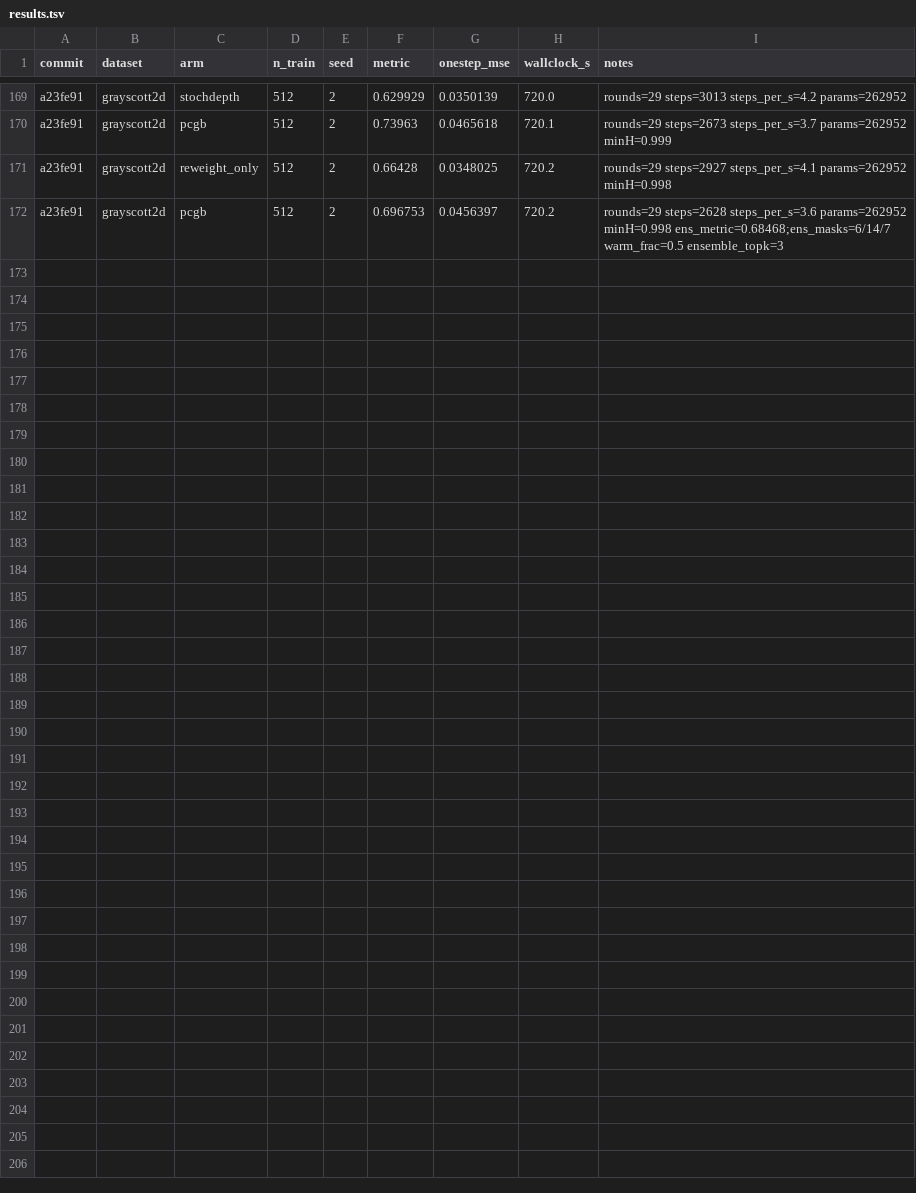
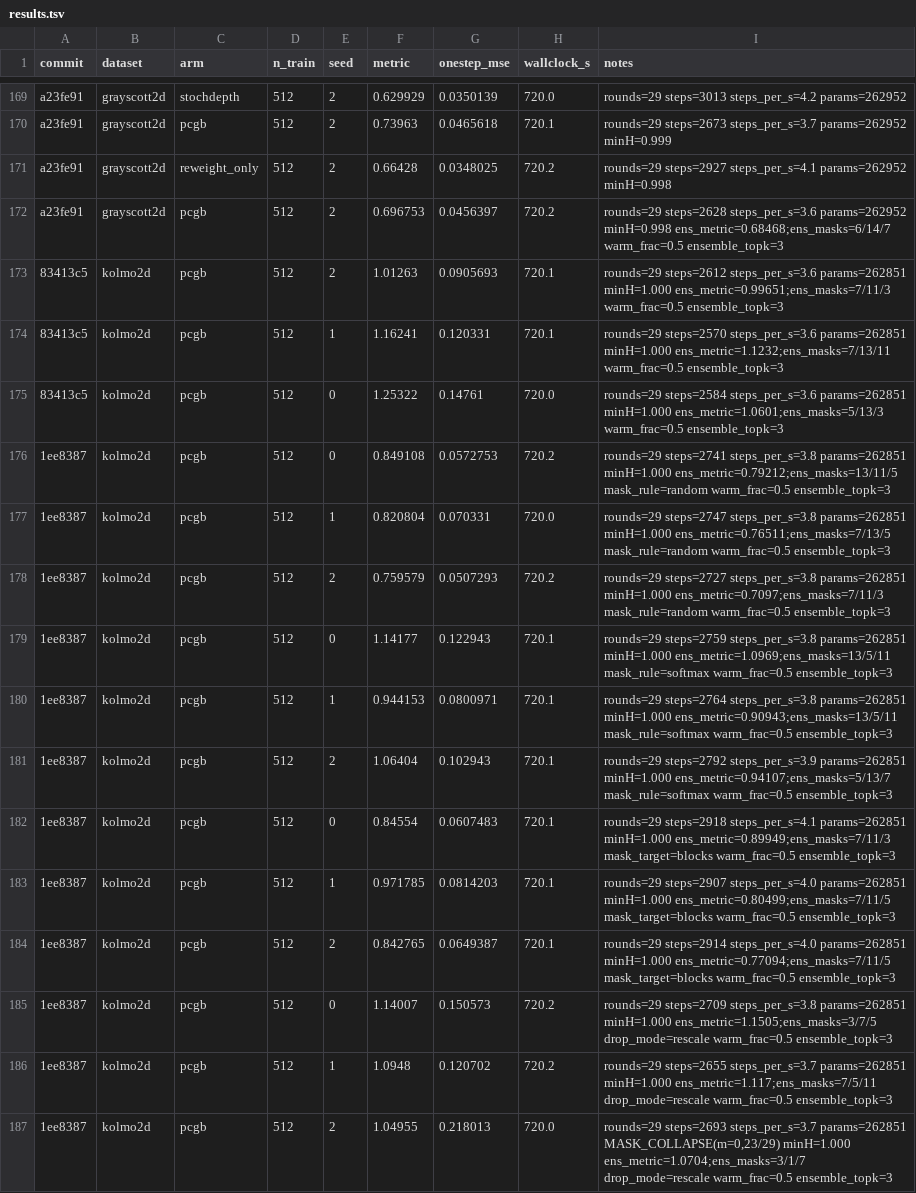
Before and after one commit to gideonite/Samudra, a TSV file: experiments/pcgb_toy/results.tsv, drawn as a sheet; only a part is shown, gaps mark what is left out; the diff names each change by its address in the sheet, - before the commit and + after, or states it on an @@ line.

```diff
--- a/experiments/pcgb_toy/results.tsv
+++ b/experiments/pcgb_toy/results.tsv
+row 173: 83413c5 | kolmo2d | pcgb | 512 | 2 | 1.01263 | 0.0905693 | 720.1 | rounds=29 steps=2612 steps_per_s=3.6 params=262851 minH=1.000 ens_metric=0.99651;ens_masks=7/11/3 warm_frac=0.5 ensemble_topk=3
+row 174: 83413c5 | kolmo2d | pcgb | 512 | 1 | 1.16241 | 0.120331 | 720.1 | rounds=29 steps=2570 steps_per_s=3.6 params=262851 minH=1.000 ens_metric=1.1232;ens_masks=7/13/11 warm_frac=0.5 ensemble_topk=3
+row 175: 83413c5 | kolmo2d | pcgb | 512 | 0 | 1.25322 | 0.14761 | 720.0 | rounds=29 steps=2584 steps_per_s=3.6 params=262851 minH=1.000 ens_metric=1.0601;ens_masks=5/13/3 warm_frac=0.5 ensemble_topk=3
+row 176: 1ee8387 | kolmo2d | pcgb | 512 | 0 | 0.849108 | 0.0572753 | 720.2 | rounds=29 steps=2741 steps_per_s=3.8 params=262851 minH=1.000 ens_metric=0.79212;ens_masks=13/11/5 mask_rule=random warm_frac=0.5 ensemble_topk=3
+row 177: 1ee8387 | kolmo2d | pcgb | 512 | 1 | 0.820804 | 0.070331 | 720.0 | rounds=29 steps=2747 steps_per_s=3.8 params=262851 minH=1.000 ens_metric=0.76511;ens_masks=7/13/5 mask_rule=random warm_frac=0.5 ensemble_topk=3
+row 178: 1ee8387 | kolmo2d | pcgb | 512 | 2 | 0.759579 | 0.0507293 | 720.2 | rounds=29 steps=2727 steps_per_s=3.8 params=262851 minH=1.000 ens_metric=0.7097;ens_masks=7/11/3 mask_rule=random warm_frac=0.5 ensemble_topk=3
+row 179: 1ee8387 | kolmo2d | pcgb | 512 | 0 | 1.14177 | 0.122943 | 720.1 | rounds=29 steps=2759 steps_per_s=3.8 params=262851 minH=1.000 ens_metric=1.0969;ens_masks=13/5/11 mask_rule=softmax warm_frac=0.5 ensemble_topk=3
+row 180: 1ee8387 | kolmo2d | pcgb | 512 | 1 | 0.944153 | 0.0800971 | 720.1 | rounds=29 steps=2764 steps_per_s=3.8 params=262851 minH=1.000 ens_metric=0.90943;ens_masks=13/5/11 mask_rule=softmax warm_frac=0.5 ensemble_topk=3
+row 181: 1ee8387 | kolmo2d | pcgb | 512 | 2 | 1.06404 | 0.102943 | 720.1 | rounds=29 steps=2792 steps_per_s=3.9 params=262851 minH=1.000 ens_metric=0.94107;ens_masks=5/13/7 mask_rule=softmax warm_frac=0.5 ensemble_topk=3
+row 182: 1ee8387 | kolmo2d | pcgb | 512 | 0 | 0.84554 | 0.0607483 | 720.1 | rounds=29 steps=2918 steps_per_s=4.1 params=262851 minH=1.000 ens_metric=0.89949;ens_masks=7/11/3 mask_target=blocks warm_frac=0.5 ensemble_topk=3
+row 183: 1ee8387 | kolmo2d | pcgb | 512 | 1 | 0.971785 | 0.0814203 | 720.1 | rounds=29 steps=2907 steps_per_s=4.0 params=262851 minH=1.000 ens_metric=0.80499;ens_masks=7/11/5 mask_target=blocks warm_frac=0.5 ensemble_topk=3
+row 184: 1ee8387 | kolmo2d | pcgb | 512 | 2 | 0.842765 | 0.0649387 | 720.1 | rounds=29 steps=2914 steps_per_s=4.0 params=262851 minH=1.000 ens_metric=0.77094;ens_masks=7/11/5 mask_target=blocks warm_frac=0.5 ensemble_topk=3
+row 185: 1ee8387 | kolmo2d | pcgb | 512 | 0 | 1.14007 | 0.150573 | 720.2 | rounds=29 steps=2709 steps_per_s=3.8 params=262851 minH=1.000 ens_metric=1.1505;ens_masks=3/7/5 drop_mode=rescale warm_frac=0.5 ensemble_topk=3
+row 186: 1ee8387 | kolmo2d | pcgb | 512 | 1 | 1.0948 | 0.120702 | 720.2 | rounds=29 steps=2655 steps_per_s=3.7 params=262851 minH=1.000 ens_metric=1.117;ens_masks=7/5/11 drop_mode=rescale warm_frac=0.5 ensemble_topk=3
+row 187: 1ee8387 | kolmo2d | pcgb | 512 | 2 | 1.04955 | 0.218013 | 720.0 | rounds=29 steps=2693 steps_per_s=3.7 params=262851 MASK_COLLAPSE(m=0,23/29) minH=1.000 ens_metric=1.0704;ens_masks=3/1/7 drop_mode=rescale warm_frac=0.5 ensemble_topk=3
```
Also changed, not shown: 1 other file.
